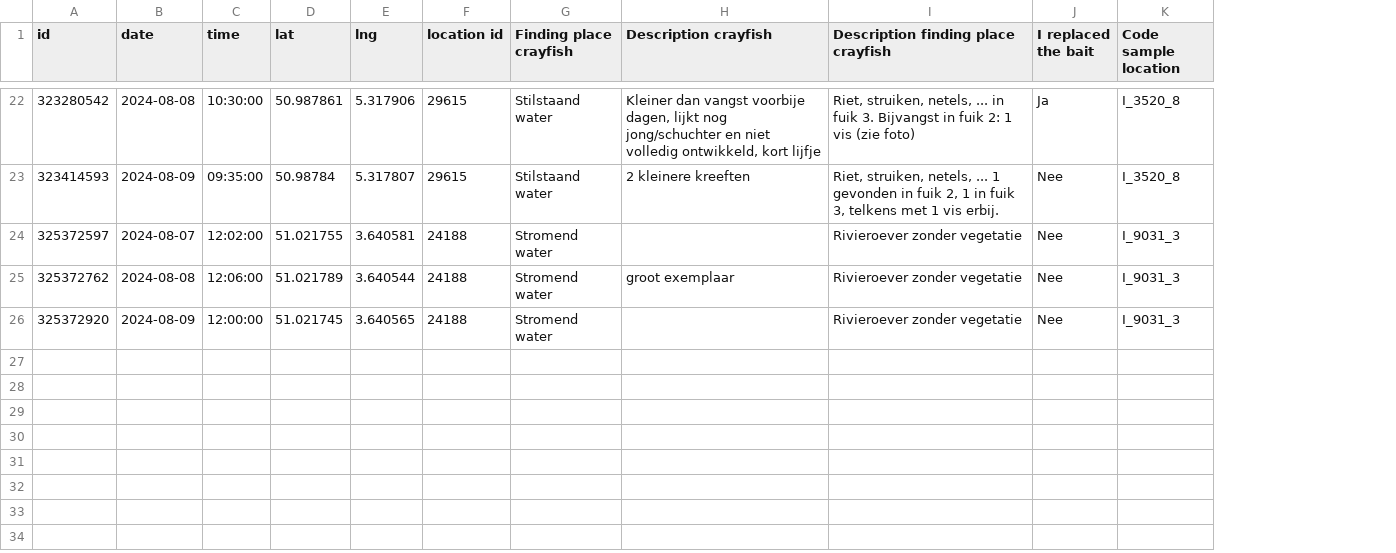
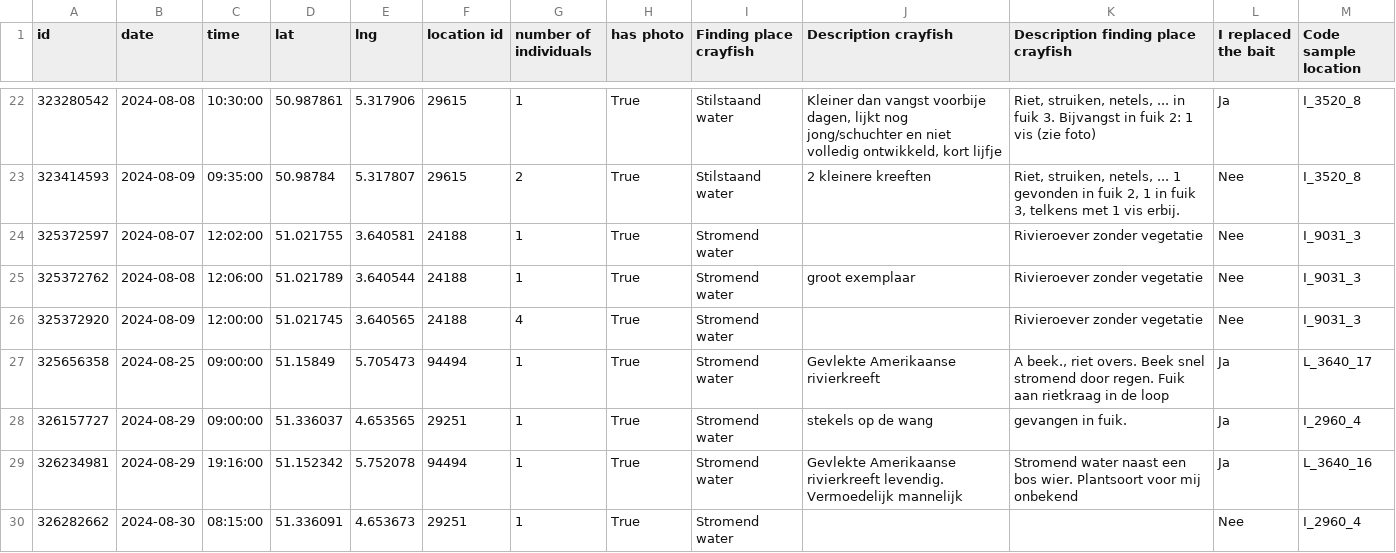
Before and after one commit to inbo/craywatch, a CSV file: R/data/observations/event-craywatch-faxonius-limosus.csv, drawn as a sheet; only a part is shown, gaps mark what is left out; the diff covers the shown part only; the diff names each change by its address in the sheet, - before the commit and + after, or states it on an @@ line.

```diff
--- a/R/data/observations/event-craywatch-faxonius-limosus.csv
+++ b/R/data/observations/event-craywatch-faxonius-limosus.csv
+column G (number of individuals), rows 22-26: 1 | 2 | 1 | 1 | 4
+column H (has photo), rows 22-26: all True
+row 27: 325656358 | 2024-08-25 | 09:00:00 | 51.15849 | 5.705473 | 94494 | 1 | True | Stromend water | Gevlekte Amerikaanse rivierkreeft | A beek., riet overs. Beek snel stromend door regen. Fuik aan rietkraag in de loop | Ja | L_3640_17
+row 28: 326157727 | 2024-08-29 | 09:00:00 | 51.336037 | 4.653565 | 29251 | 1 | True | Stromend water | stekels op de wang | gevangen in fuik. | Ja | I_2960_4
+row 29: 326234981 | 2024-08-29 | 19:16:00 | 51.152342 | 5.752078 | 94494 | 1 | True | Stromend water | Gevlekte Amerikaanse rivierkreeft levendig. Vermoedelijk mannelijk | Stromend water naast een bos wier. Plantsoort voor mij onbekend | Ja | L_3640_16
+row 30: 326282662 | 2024-08-30 | 08:15:00 | 51.336091 | 4.653673 | 29251 | 1 | True | Stromend water |  |  | Nee | I_2960_4
```
Also changed, not shown: 4 added rows elsewhere in this file, R/data/observations/event-craywatch-faxonius-virilis.csv, R/data/observations/event-craywatch-procambarus-clarkii.csv, 6 other files.
